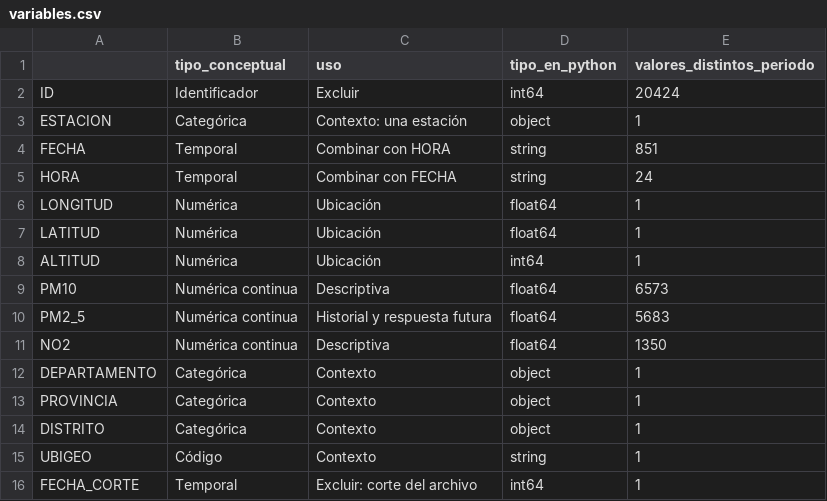
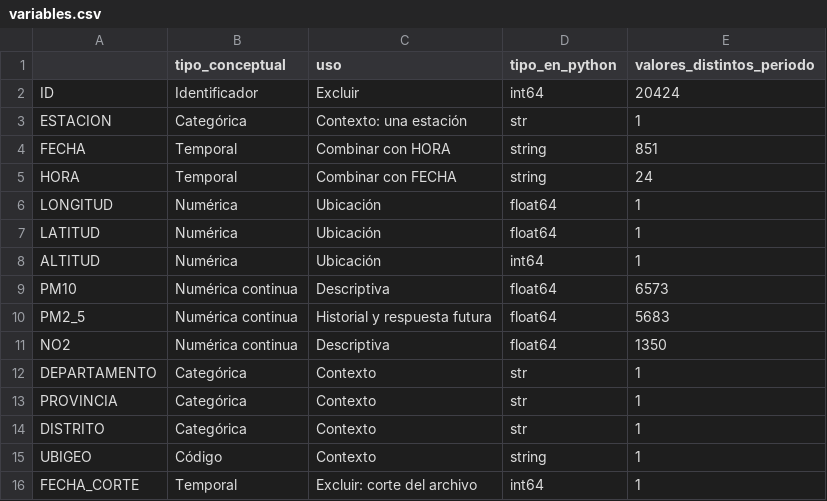
Before and after one commit to AIexander-lx/prediccion-pm25-santa-anita-, a CSV file: data/processed/variables.csv, drawn as a sheet.

```diff
--- a/data/processed/variables.csv
+++ b/data/processed/variables.csv
@@ -2,3 +2,3 @@
 ID,Identificador,Excluir,int64,20424
-ESTACION,Categórica,Contexto: una estación,object,1
+ESTACION,Categórica,Contexto: una estación,str,1
 FECHA,Temporal,Combinar con HORA,string,851
@@ -11,5 +11,5 @@ PM2_5,Numérica continua,Historial y respuesta futura,float64,5683
 NO2,Numérica continua,Descriptiva,float64,1350
-DEPARTAMENTO,Categórica,Contexto,object,1
-PROVINCIA,Categórica,Contexto,object,1
-DISTRITO,Categórica,Contexto,object,1
+DEPARTAMENTO,Categórica,Contexto,str,1
+PROVINCIA,Categórica,Contexto,str,1
+DISTRITO,Categórica,Contexto,str,1
 UBIGEO,Código,Contexto,string,1
```
Also changed, not shown: data/processed/autocorrelacion.csv, 29 other files.
